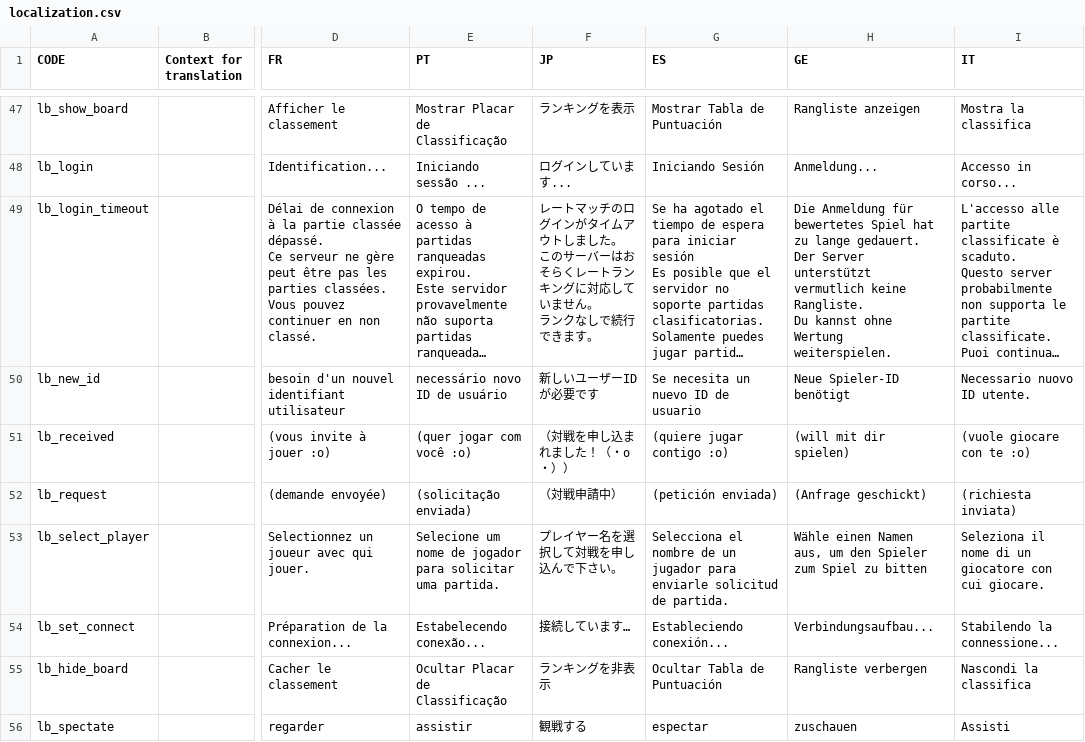
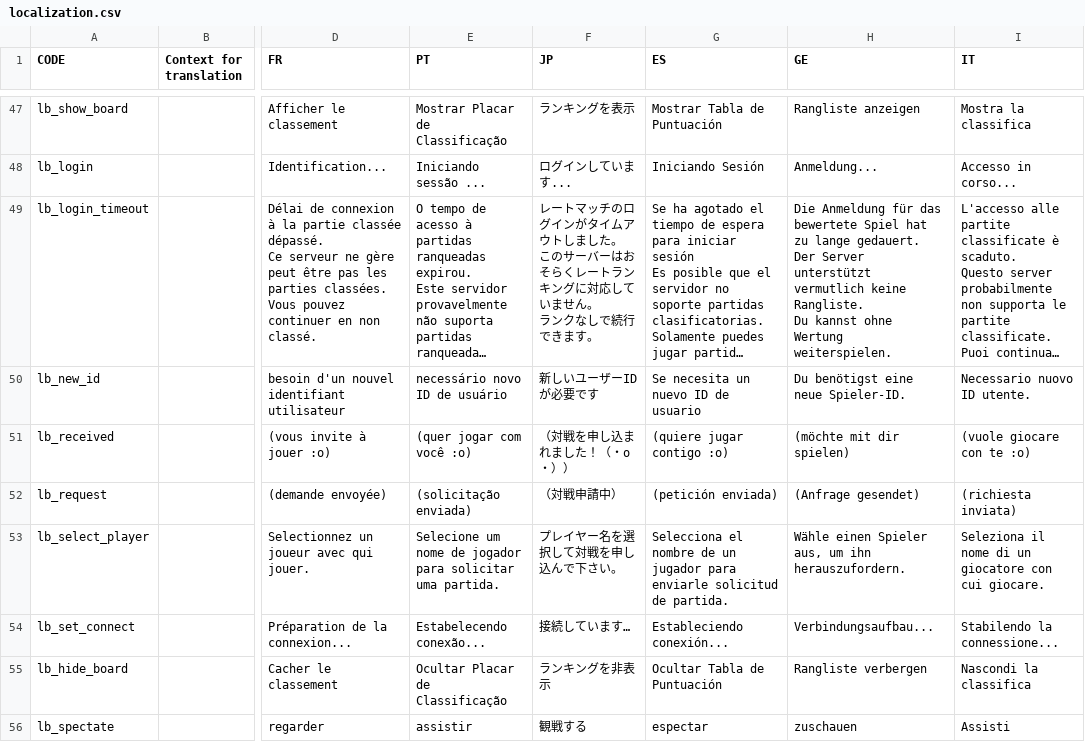
Before and after one commit to Endaris/PA-filter, a CSV file: localization.csv, drawn as a sheet; only a part is shown, gaps mark what is left out; long unchanged cells end in …; the diff covers the shown part only; the diff names each change by its address in the sheet, - before the commit and + after, or states it on an @@ line.

```diff
--- a/localization.csv
+++ b/localization.csv
-H49 (GE): …Anmeldung für bewertetes Spiel hat…
+H49 (GE): …Anmeldung für das bewertete Spiel hat…
-H50 (GE): Neue Spieler-ID benötigt
+H50 (GE): Du benötigst eine neue Spieler-ID.
-H51 (GE): (will mit dir spielen)
+H51 (GE): (möchte mit dir spielen)
-H52 (GE): (Anfrage geschickt)
+H52 (GE): (Anfrage gesendet)
-H53 (GE): Wähle einen Namen aus, um den Spieler zum Spiel zu bitten
+H53 (GE): Wähle einen Spieler aus, um ihn herauszufordern.
```
Also changed, not shown: 48 edited cells elsewhere in this file.
